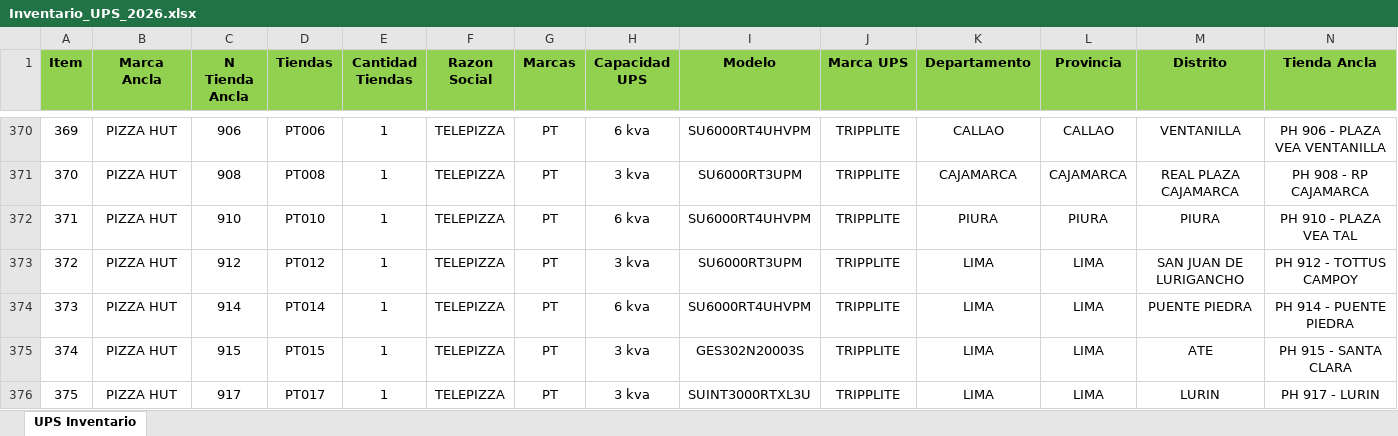
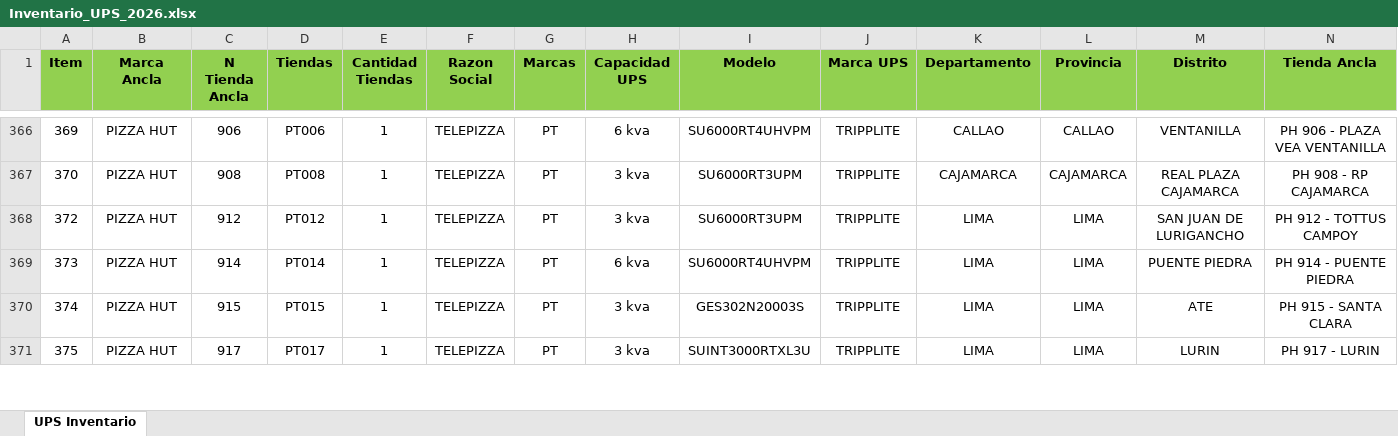
Before and after one commit to edgarcusihuaman1-gif/CONTROL_ACTIVOS_UPS, an Excel workbook: Inventario_UPS_2026.xlsx, sheet UPS Inventario, drawn as a sheet; only a part is shown, gaps mark what is left out; values as stored, in another font and other column widths than the file's, no borders; rows hold the shown columns only; the diff covers the shown part only; the diff names each change by its address in the sheet, - before the commit and + after, or states it on an @@ line.

Commit message:
Actualizacion de Excel

```diff
--- a/Inventario_UPS_2026.xlsx (sheet UPS Inventario)
+++ b/Inventario_UPS_2026.xlsx (sheet UPS Inventario)
-row 372: 371 | PIZZA HUT | 910 | PT010 | 1 | TELEPIZZA | PT | 6 kva | SU6000RT4UHVPM | TRIPPLITE | PIURA | PIURA | PIURA | PH 910 - PLAZA VEA TAL
```
Also changed, not shown: 5 removed rows elsewhere in this sheet.
